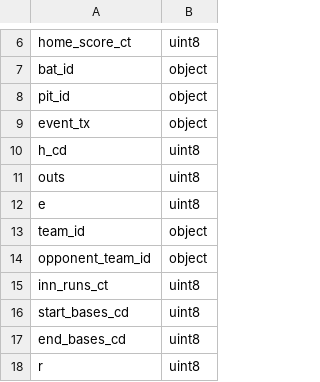
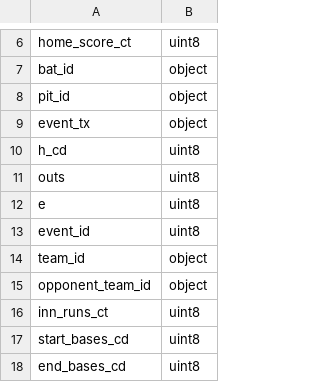
Before and after one commit to sdiehl28/baseball-analytics, a CSV file: data/retrosheet/event_types.csv, drawn as a sheet; only a part is shown, gaps mark what is left out; the shorter side is filled out with more unchanged rows; the diff names each change by its address in the sheet, - before the commit and + after, or states it on an @@ line.

```diff
--- a/data/retrosheet/event_types.csv
+++ b/data/retrosheet/event_types.csv
+row 13: event_id | uint8
```
Also changed, not shown: 13 other files.
